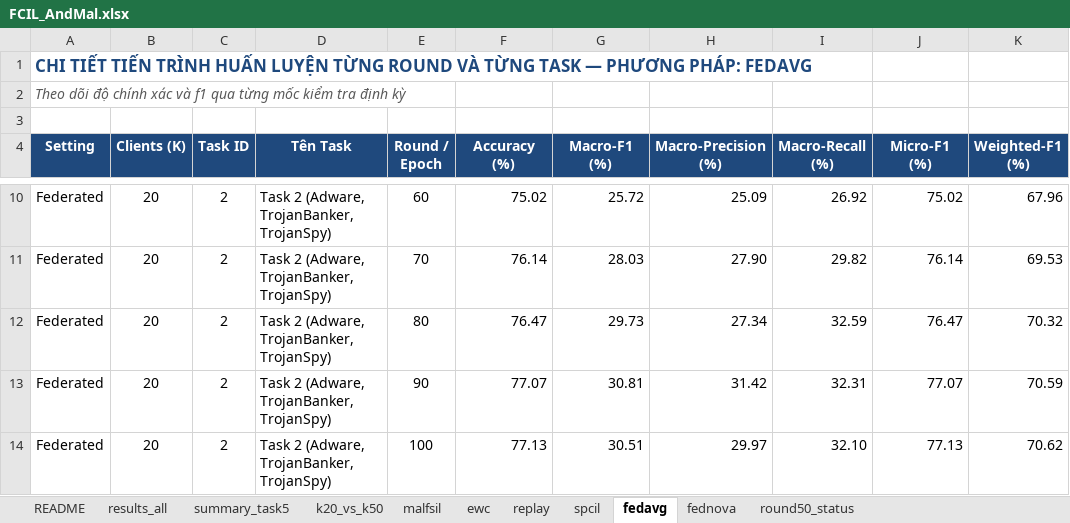
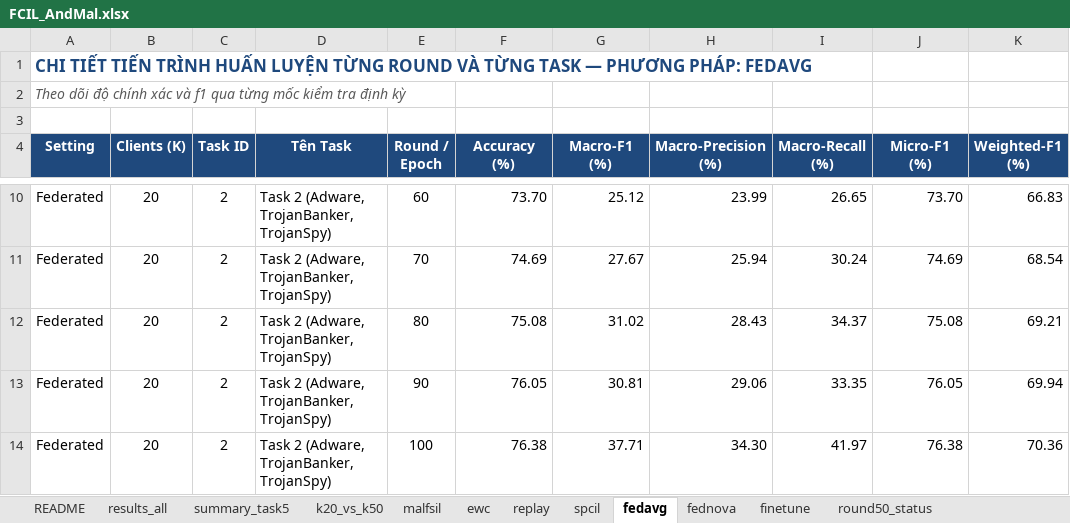
Before and after one commit to NZodasic/FCIL-AndMal, an Excel workbook: report/FCIL_AndMal.xlsx, sheet fedavg, drawn as a sheet; only a part is shown, gaps mark what is left out; values as stored, in another font and other column widths than the file's, no borders; the diff covers the shown part only; the diff names each change by its address in the sheet, - before the commit and + after, or states it on an @@ line.

```diff
--- a/report/FCIL_AndMal.xlsx (sheet fedavg)
+++ b/report/FCIL_AndMal.xlsx (sheet fedavg)
+sheet tab: finetune
-F10 (Accuracy (%)): 75.02
+F10 (Accuracy (%)): 73.70
-G10 (Macro-F1 (%)): 25.72
+G10 (Macro-F1 (%)): 25.12
-H10 (Macro-Precision (%)): 25.09
+H10 (Macro-Precision (%)): 23.99
-I10 (Macro-Recall (%)): 26.92
+I10 (Macro-Recall (%)): 26.65
-J10 (Micro-F1 (%)): 75.02
+J10 (Micro-F1 (%)): 73.70
-K10 (Weighted-F1 (%)): 67.96
+K10 (Weighted-F1 (%)): 66.83
-F11 (Accuracy (%)): 76.14
+F11 (Accuracy (%)): 74.69
-G11 (Macro-F1 (%)): 28.03
+G11 (Macro-F1 (%)): 27.67
-H11 (Macro-Precision (%)): 27.90
+H11 (Macro-Precision (%)): 25.94
-I11 (Macro-Recall (%)): 29.82
+I11 (Macro-Recall (%)): 30.24
-J11 (Micro-F1 (%)): 76.14
+J11 (Micro-F1 (%)): 74.69
-K11 (Weighted-F1 (%)): 69.53
+K11 (Weighted-F1 (%)): 68.54
-F12 (Accuracy (%)): 76.47
+F12 (Accuracy (%)): 75.08
-G12 (Macro-F1 (%)): 29.73
+G12 (Macro-F1 (%)): 31.02
-H12 (Macro-Precision (%)): 27.34
+H12 (Macro-Precision (%)): 28.43
-I12 (Macro-Recall (%)): 32.59
+I12 (Macro-Recall (%)): 34.37
-J12 (Micro-F1 (%)): 76.47
+J12 (Micro-F1 (%)): 75.08
-K12 (Weighted-F1 (%)): 70.32
+K12 (Weighted-F1 (%)): 69.21
-F13 (Accuracy (%)): 77.07
+F13 (Accuracy (%)): 76.05
-H13 (Macro-Precision (%)): 31.42
+H13 (Macro-Precision (%)): 29.06
-I13 (Macro-Recall (%)): 32.31
+I13 (Macro-Recall (%)): 33.35
-J13 (Micro-F1 (%)): 77.07
+J13 (Micro-F1 (%)): 76.05
-K13 (Weighted-F1 (%)): 70.59
+K13 (Weighted-F1 (%)): 69.94
-F14 (Accuracy (%)): 77.13
+F14 (Accuracy (%)): 76.38
-G14 (Macro-F1 (%)): 30.51
+G14 (Macro-F1 (%)): 37.71
-H14 (Macro-Precision (%)): 29.97
+H14 (Macro-Precision (%)): 34.30
-I14 (Macro-Recall (%)): 32.10
+I14 (Macro-Recall (%)): 41.97
-J14 (Micro-F1 (%)): 77.13
+J14 (Micro-F1 (%)): 76.38
-K14 (Weighted-F1 (%)): 70.62
+K14 (Weighted-F1 (%)): 70.36
```
Also changed, not shown: 50 added rows and 266 edited cells elsewhere in this sheet, sheet spcil, sheet ewc, sheet replay, sheet malfsil, sheet results_all, sheet fednova, 3 more sheets, report/MASTER_overall_all_configs_FCIL.xlsx, 4 other files.
